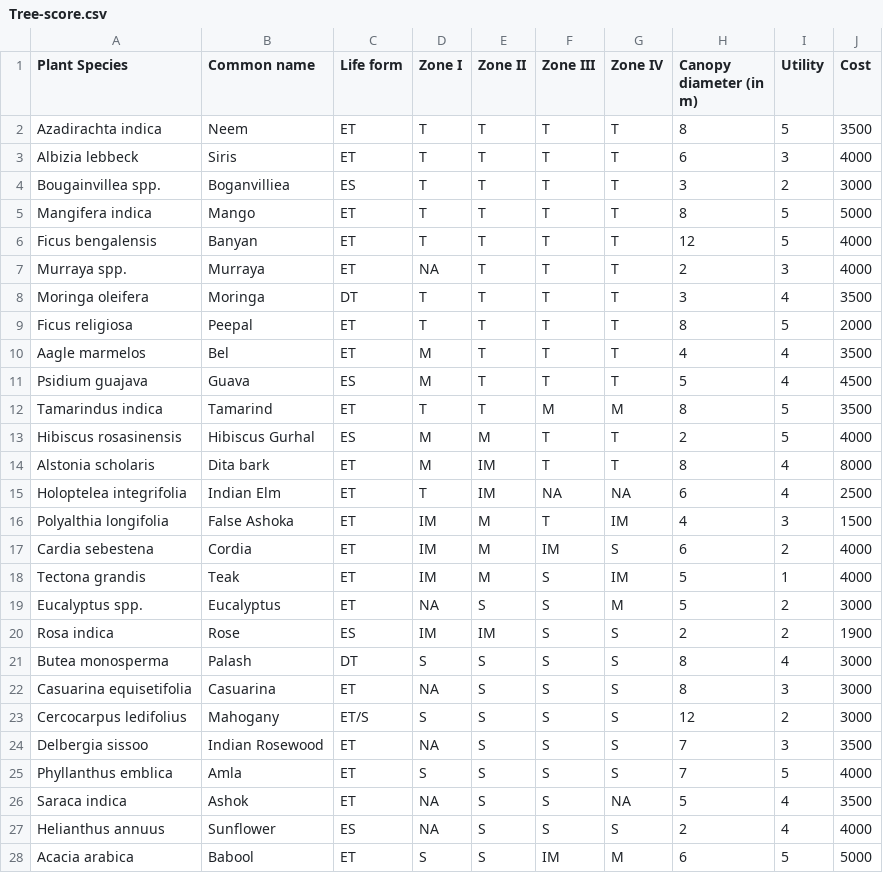
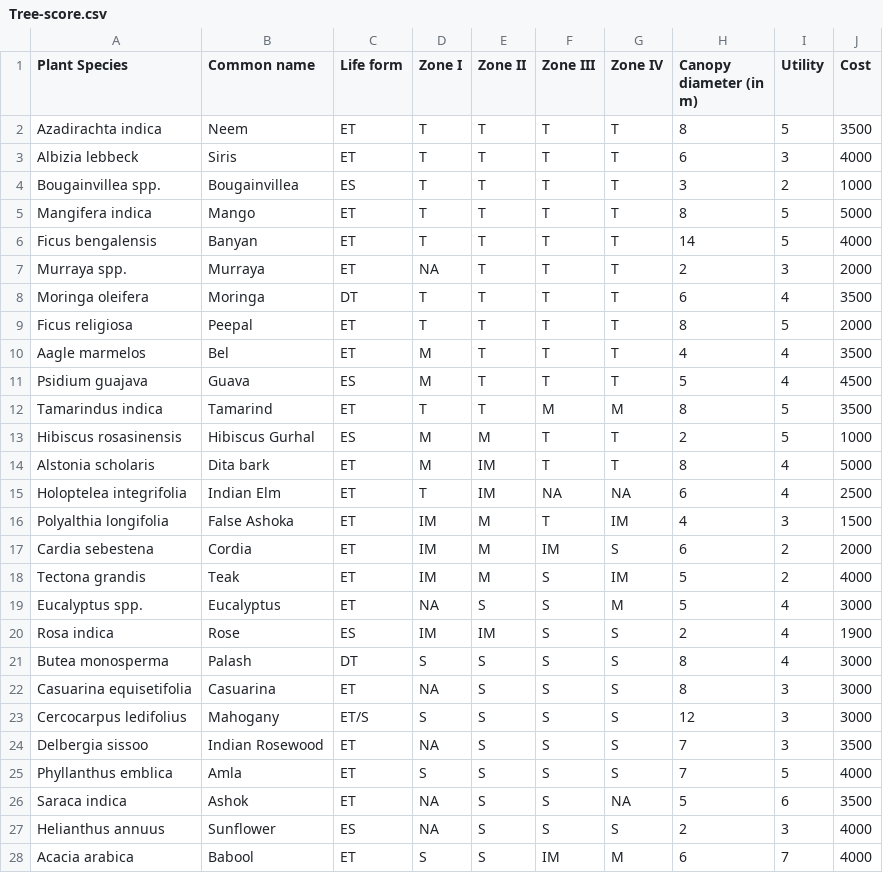
Before and after one commit to thevarunsharma/Smart-Afforestation, a CSV file: data/Tree-score.csv, drawn as a sheet.

```diff
--- a/data/Tree-score.csv
+++ b/data/Tree-score.csv
@@ -3,7 +3,7 @@ Azadirachta indica,Neem,ET,T,T,T,T,8,5,3500
 Albizia lebbeck,Siris,ET,T,T,T,T,6,3,4000
-Bougainvillea spp.,Boganvilliea,ES,T,T,T,T,3,2,3000
+Bougainvillea spp.,Bougainvillea,ES,T,T,T,T,3,2,1000
 Mangifera indica,Mango,ET,T,T,T,T,8,5,5000
-Ficus bengalensis,Banyan,ET,T,T,T,T,12,5,4000
-Murraya spp.,Murraya,ET,NA,T,T,T,2,3,4000
-Moringa oleifera,Moringa,DT,T,T,T,T,3,4,3500
+Ficus bengalensis,Banyan,ET,T,T,T,T,14,5,4000
+Murraya spp.,Murraya,ET,NA,T,T,T,2,3,2000
+Moringa oleifera,Moringa,DT,T,T,T,T,6,4,3500
 Ficus religiosa,Peepal,ET,T,T,T,T,8,5,2000
@@ -12,17 +12,17 @@ Psidium guajava,Guava,ES,M,T,T,T,5,4,4500
 Tamarindus indica,Tamarind,ET,T,T,M,M,8,5,3500
-Hibiscus rosasinensis,Hibiscus Gurhal,ES,M,M,T,T,2,5,4000
-Alstonia scholaris,Dita bark,ET,M,IM,T,T,8,4,8000
+Hibiscus rosasinensis,Hibiscus Gurhal,ES,M,M,T,T,2,5,1000
+Alstonia scholaris,Dita bark,ET,M,IM,T,T,8,4,5000
 Holoptelea integrifolia,Indian Elm,ET,T,IM,NA,NA,6,4,2500
 Polyalthia longifolia,False Ashoka,ET,IM,M,T,IM,4,3,1500
-Cardia sebestena,Cordia,ET,IM,M,IM,S,6,2,4000
-Tectona grandis,Teak,ET,IM,M,S,IM,5,1,4000
-Eucalyptus spp.,Eucalyptus,ET,NA,S,S,M,5,2,3000
-Rosa indica,Rose,ES,IM,IM,S,S,2,2,1900
+Cardia sebestena,Cordia,ET,IM,M,IM,S,6,2,2000
+Tectona grandis,Teak,ET,IM,M,S,IM,5,2,4000
+Eucalyptus spp.,Eucalyptus,ET,NA,S,S,M,5,4,3000
+Rosa indica,Rose,ES,IM,IM,S,S,2,4,1900
 Butea monosperma,Palash,DT,S,S,S,S,8,4,3000
 Casuarina equisetifolia,Casuarina,ET,NA,S,S,S,8,3,3000
-Cercocarpus ledifolius,Mahogany,ET/S,S,S,S,S,12,2,3000
+Cercocarpus ledifolius,Mahogany,ET/S,S,S,S,S,12,3,3000
 Delbergia sissoo,Indian Rosewood,ET,NA,S,S,S,7,3,3500
 Phyllanthus emblica,Amla,ET,S,S,S,S,7,5,4000
-Saraca indica,Ashok,ET,NA,S,S,NA,5,4,3500
-Helianthus annuus,Sunflower,ES,NA,S,S,S,2,4,4000
-Acacia arabica,Babool,ET,S,S,IM,M,6,5,5000
+Saraca indica,Ashok,ET,NA,S,S,NA,5,6,3500
+Helianthus annuus,Sunflower,ES,NA,S,S,S,2,3,4000
+Acacia arabica,Babool,ET,S,S,IM,M,6,7,4000
```
Also changed, not shown: 33 other files.
